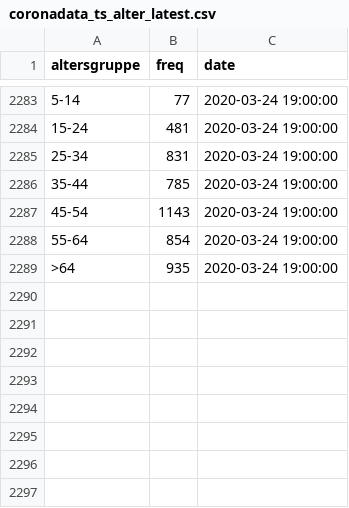
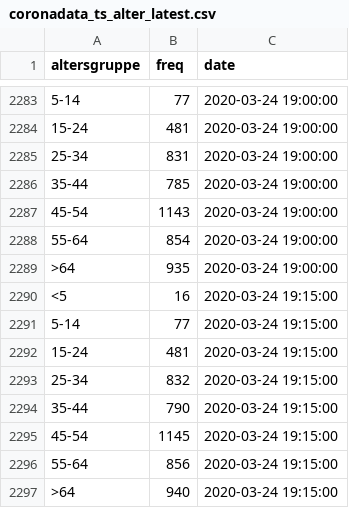
Before and after one commit to statistikat/coronaDAT, a CSV file: coronadata_ts_alter_latest.csv, drawn as a sheet; only a part is shown, gaps mark what is left out.

```diff
--- a/coronadata_ts_alter_latest.csv
+++ b/coronadata_ts_alter_latest.csv
@@ -2289 +2289,9 @@
 ">64";935;2020-03-24 19:00:00
+"<5";16;2020-03-24 19:15:00
+"5-14";77;2020-03-24 19:15:00
+"15-24";481;2020-03-24 19:15:00
+"25-34";832;2020-03-24 19:15:00
+"35-44";790;2020-03-24 19:15:00
+"45-54";1145;2020-03-24 19:15:00
+"55-64";856;2020-03-24 19:15:00
+">64";940;2020-03-24 19:15:00
```
Also changed, not shown: coronadata_ts_allgemein_latest.csv, coronadata_ts_bundesland_latest.csv, 17 other files.
